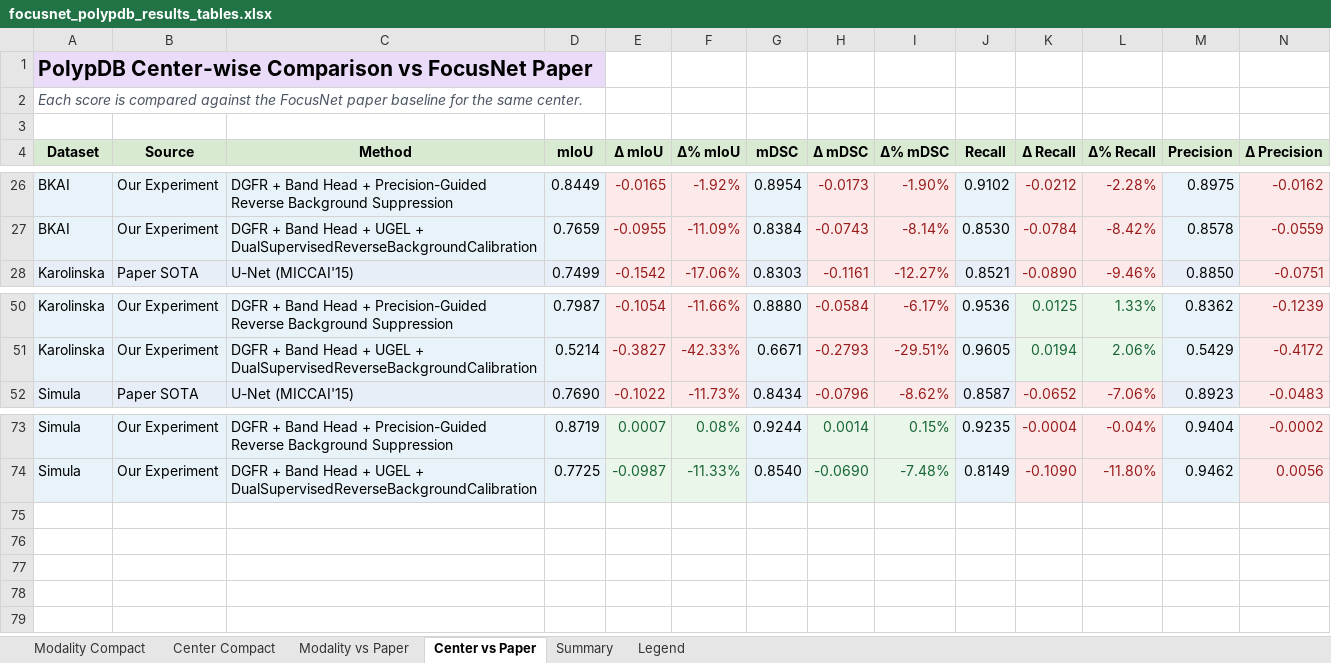
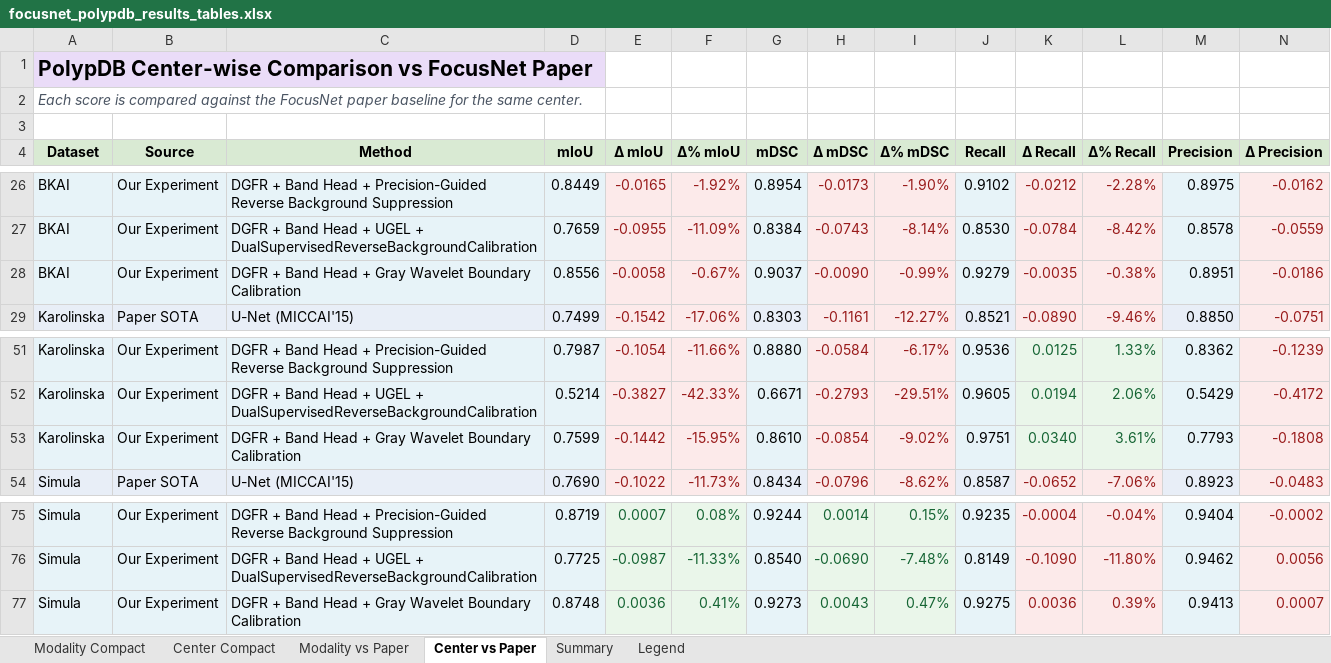
Before and after one commit to elvis89b/licenta_ml, an Excel workbook: focusnet_polypdb_results_tables.xlsx, sheet Center vs Paper, drawn as a sheet; only a part is shown, gaps mark what is left out; values as stored, in another font and other column widths than the file's, no borders; rows hold the shown columns only; the diff names each change by its address in the sheet, - before the commit and + after, or states it on an @@ line.

Commit message:
dgfr_bandhead_gray_wavelet_boundary_calibration

```diff
--- a/focusnet_polypdb_results_tables.xlsx (sheet Center vs Paper)
+++ b/focusnet_polypdb_results_tables.xlsx (sheet Center vs Paper)
+row 28: BKAI | Our Experiment | DGFR + Band Head + Gray Wavelet Boundary Calibration | 0.8556 | -0.0058 | -0.67% | 0.9037 | -0.0090 | -0.99% | 0.9279 | -0.0035 | -0.38% | 0.8951 | -0.0186
+row 53: Karolinska | Our Experiment | DGFR + Band Head + Gray Wavelet Boundary Calibration | 0.7599 | -0.1442 | -15.95% | 0.8610 | -0.0854 | -9.02% | 0.9751 | 0.0340 | 3.61% | 0.7793 | -0.1808
+row 77: Simula | Our Experiment | DGFR + Band Head + Gray Wavelet Boundary Calibration | 0.8748 | 0.0036 | 0.41% | 0.9273 | 0.0043 | 0.47% | 0.9275 | 0.0036 | 0.39% | 0.9413 | 0.0007
```
Also changed, not shown: sheet Modality vs Paper, sheet Modality Compact, sheet Center Compact, sheet Summary, 10 other files.
